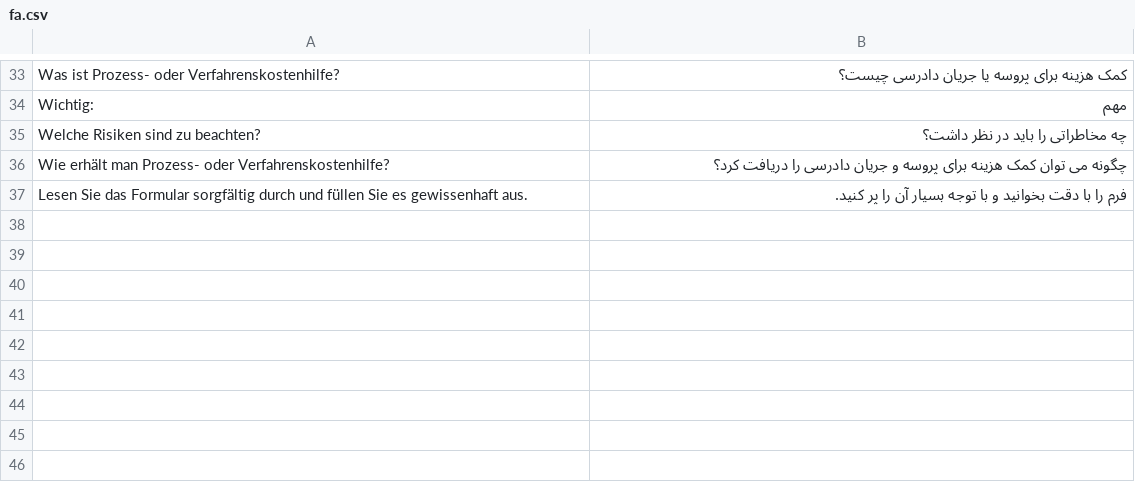
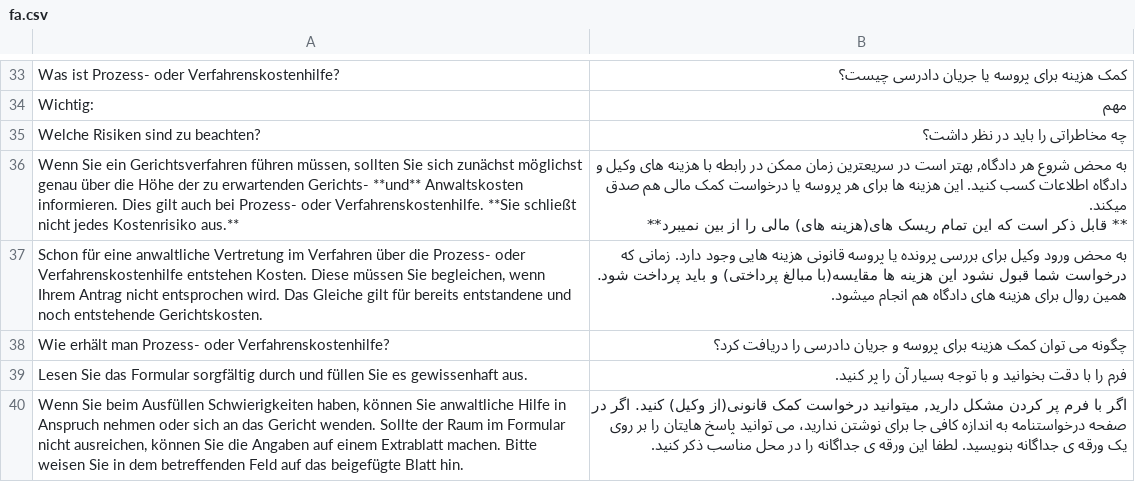
Before and after one commit to kub-berlin/formularprojekt, a CSV file: data/PKH/fa.csv, drawn as a sheet; only a part is shown, gaps mark what is left out; ↵ is a line break in a cell; the diff names each change by its address in the sheet, - before the commit and + after, or states it on an @@ line.

```diff
--- a/data/PKH/fa.csv
+++ b/data/PKH/fa.csv
+row 36: Wenn Sie ein Gerichtsverfahren führen müssen, sollten Sie sich zunächst möglichst genau über die Höhe der zu erwartenden Gerichts- **und** Anwaltskosten informieren. Dies gilt auch bei Prozess- oder Verfahrenskostenhilfe. **Sie schließt nicht jedes Kostenrisiko aus.** | به محض شروع هر دادگاه, بهتر است در سریعترین زمان ممکن در رابطه با هزینه های وکیل و دادگاه اطلاعات کسب کنید. این هزینه ها برای هر پروسه یا درخواست کمک مالی هم صدق میکند. ↵ ** قابل ذکر است که این تمام ریسک های(هزینه های) مالی را از بین نمیبرد**
+row 37: Schon für eine anwaltliche Vertretung im Verfahren über die Prozess- oder Verfahrenskostenhilfe entstehen Kosten. Diese müssen Sie begleichen, wenn Ihrem Antrag nicht entsprochen wird. Das Gleiche gilt für bereits entstandene und noch entstehende Gerichtskosten. | به محض ورود وکیل برای بررسی پرونده یا پروسه قانونی هزینه هایی وجود دارد. زمانی که درخواست شما قبول نشود این هزینه ها مقایسه(با مبالغ پرداختی) و باید پرداخت شود. همین روال برای هزینه های دادگاه هم انجام میشود.
+row 40: Wenn Sie beim Ausfüllen Schwierigkeiten haben, können Sie anwaltliche Hilfe in Anspruch nehmen oder sich an das Gericht wenden. Sollte der Raum im Formular nicht ausreichen, können Sie die Angaben auf einem Extrablatt machen. Bitte weisen Sie in dem betreffenden Feld auf das beigefügte Blatt hin. | اگر با فرم پر کردن مشکل دارید, میتوانید درخواست کمک قانونی(از وکیل) کنید. اگر در صفحه درخواستنامه به اندازه کافی جا برای نوشتن ندارید، می توانید پاسخ هایتان را بر روی یک ورقه ی جداگانه بنویسید. لطفا این ورقه ی جداگانه را در محل مناسب ذکر کنید.
```
Also changed, not shown: data/AlgII/fa.csv, data/KG5a/fa.csv, 2 other files.
